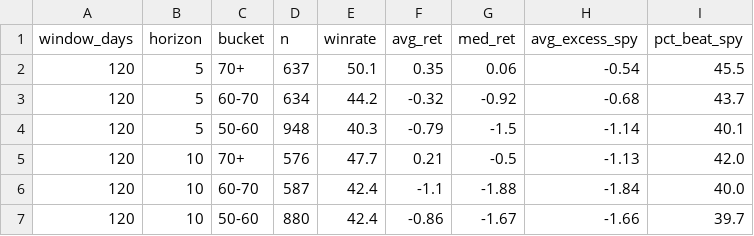
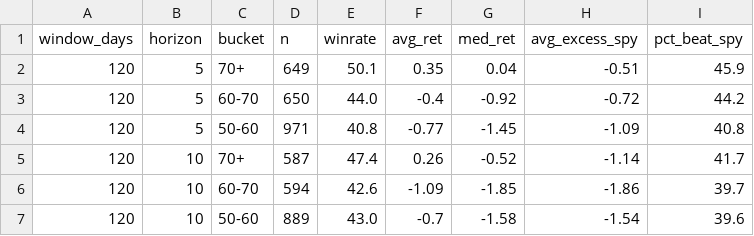
Before and after one commit to ArnaudVarela/TradingScan, a CSV file: dashboard/public/score_reliability.csv, drawn as a sheet; only a part is shown; the diff covers the shown part only.

```diff
--- a/dashboard/public/score_reliability.csv
+++ b/dashboard/public/score_reliability.csv
@@ -1,7 +1,7 @@
 window_days,horizon,bucket,n,winrate,avg_ret,med_ret,avg_excess_spy,pct_beat_spy
-120,5,70+,637,50.1,0.35,0.06,-0.54,45.5
-120,5,60-70,634,44.2,-0.32,-0.92,-0.68,43.7
-120,5,50-60,948,40.3,-0.79,-1.5,-1.14,40.1
-120,10,70+,576,47.7,0.21,-0.5,-1.13,42.0
-120,10,60-70,587,42.4,-1.1,-1.88,-1.84,40.0
-120,10,50-60,880,42.4,-0.86,-1.67,-1.66,39.7
+120,5,70+,649,50.1,0.35,0.04,-0.51,45.9
+120,5,60-70,650,44.0,-0.4,-0.92,-0.72,44.2
+120,5,50-60,971,40.8,-0.77,-1.45,-1.09,40.8
+120,10,70+,587,47.4,0.26,-0.52,-1.14,41.7
+120,10,60-70,594,42.6,-1.09,-1.85,-1.86,39.7
+120,10,50-60,889,43.0,-0.7,-1.58,-1.54,39.6
```
Also changed, not shown: 16 edited cells elsewhere in this file, dashboard/public/market_setups.csv, dashboard/public/sector_perf.csv, 3 other files.
